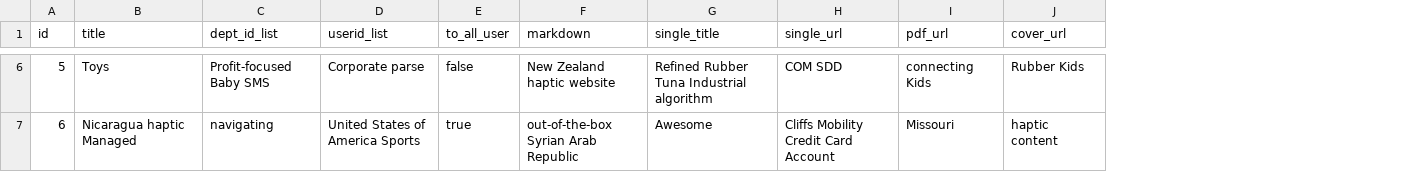
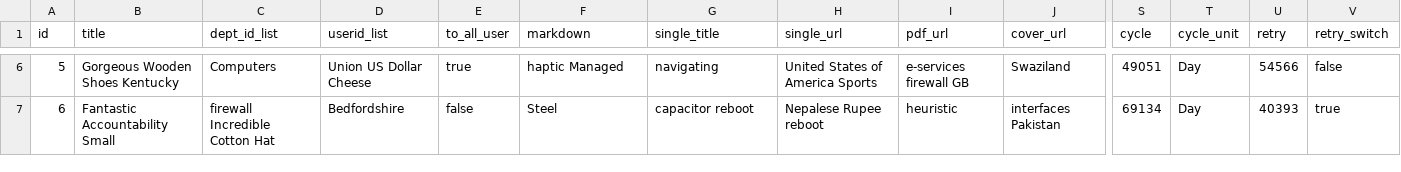
Before and after one commit to ping203/esign, a CSV file: src/main/resources/config/liquibase/fake-data/msg_task.csv, drawn as a sheet; only a part is shown, gaps mark what is left out; the diff covers the shown part only; the diff names each change by its address in the sheet, - before the commit and + after, or states it on an @@ line.

```diff
--- a/src/main/resources/config/liquibase/fake-data/msg_task.csv
+++ b/src/main/resources/config/liquibase/fake-data/msg_task.csv
+column S (cycle), rows 6-7: 49051 | 69134
+column T (cycle_unit), rows 6-7: Day | Day
+column U (retry), rows 6-7: 54566 | 40393
+column V (retry_switch), rows 6-7: false | true
-B6 (title): Toys
+B6 (title): Gorgeous Wooden Shoes Kentucky
-C6 (dept_id_list): Profit-focused Baby SMS
+C6 (dept_id_list): Computers
-D6 (userid_list): Corporate parse
+D6 (userid_list): Union US Dollar Cheese
-E6 (to_all_user): false
+E6 (to_all_user): true
-F6 (markdown): New Zealand haptic website
+F6 (markdown): haptic Managed
-G6 (single_title): Refined Rubber Tuna Industrial algorithm
+G6 (single_title): navigating
-H6 (single_url): COM SDD
+H6 (single_url): United States of America Sports
-I6 (pdf_url): connecting Kids
+I6 (pdf_url): e-services firewall GB
-J6 (cover_url): Rubber Kids
+J6 (cover_url): Swaziland
-B7 (title): Nicaragua haptic Managed
+B7 (title): Fantastic Accountability Small
-C7 (dept_id_list): navigating
+C7 (dept_id_list): firewall Incredible Cotton Hat
-D7 (userid_list): United States of America Sports
+D7 (userid_list): Bedfordshire
-E7 (to_all_user): true
+E7 (to_all_user): false
-F7 (markdown): out-of-the-box Syrian Arab Republic
+F7 (markdown): Steel
-G7 (single_title): Awesome
+G7 (single_title): capacitor reboot
-H7 (single_url): Cliffs Mobility Credit Card Account
+H7 (single_url): Nepalese Rupee reboot
-I7 (pdf_url): Missouri
+I7 (pdf_url): heuristic
-J7 (cover_url): haptic content
+J7 (cover_url): interfaces Pakistan
```
Also changed, not shown: 134 edited cells elsewhere in this file, 13 other files.
